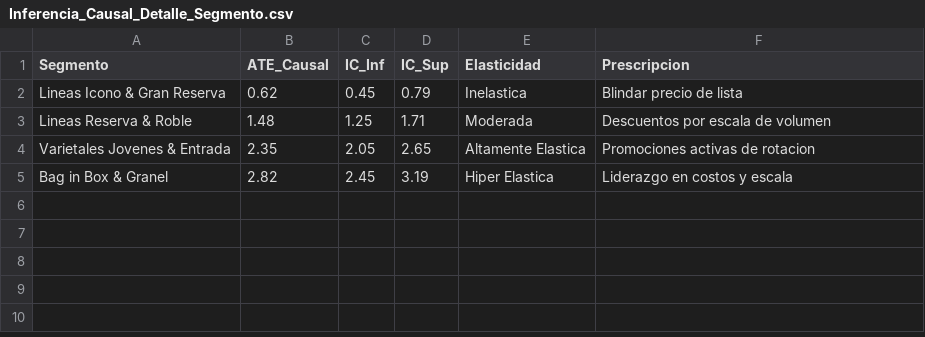
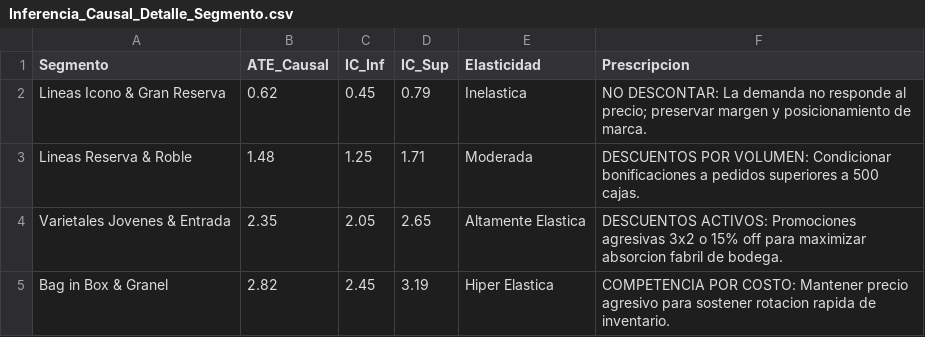
Before and after one commit to federicoagustinchillon-creador/bodega-andina-analytics-suite, a CSV file: 01_Limpieza_de_Datos/curated_gold/Inferencia_Causal_Detalle_Segmento.csv, drawn as a sheet.

```diff
--- a/01_Limpieza_de_Datos/curated_gold/Inferencia_Causal_Detalle_Segmento.csv
+++ b/01_Limpieza_de_Datos/curated_gold/Inferencia_Causal_Detalle_Segmento.csv
@@ -1,5 +1,5 @@
 Segmento,ATE_Causal,IC_Inf,IC_Sup,Elasticidad,Prescripcion
-Lineas Icono & Gran Reserva,0.62,0.45,0.79,Inelastica,Blindar precio de lista
-Lineas Reserva & Roble,1.48,1.25,1.71,Moderada,Descuentos por escala de volumen
-Varietales Jovenes & Entrada,2.35,2.05,2.65,Altamente Elastica,Promociones activas de rotacion
-Bag in Box & Granel,2.82,2.45,3.19,Hiper Elastica,Liderazgo en costos y escala
+Lineas Icono & Gran Reserva,0.62,0.45,0.79,Inelastica,NO DESCONTAR: La demanda no responde al precio; preservar margen y posicionamiento de marca.
+Lineas Reserva & Roble,1.48,1.25,1.71,Moderada,DESCUENTOS POR VOLUMEN: Condicionar bonificaciones a pedidos superiores a 500 cajas.
+Varietales Jovenes & Entrada,2.35,2.05,2.65,Altamente Elastica,DESCUENTOS ACTIVOS: Promociones agresivas 3x2 o 15% off para maximizar absorcion fabril de bodega.
+Bag in Box & Granel,2.82,2.45,3.19,Hiper Elastica,COMPETENCIA POR COSTO: Mantener precio agresivo para sostener rotacion rapida de inventario.
```
Also changed, not shown: 01_Limpieza_de_Datos/curated_gold/Inferencia_Causal_Resultados.csv, 01_Limpieza_de_Datos/curated_gold/Riesgo_Reverse_Stress_Testing.csv, 1 other file.
